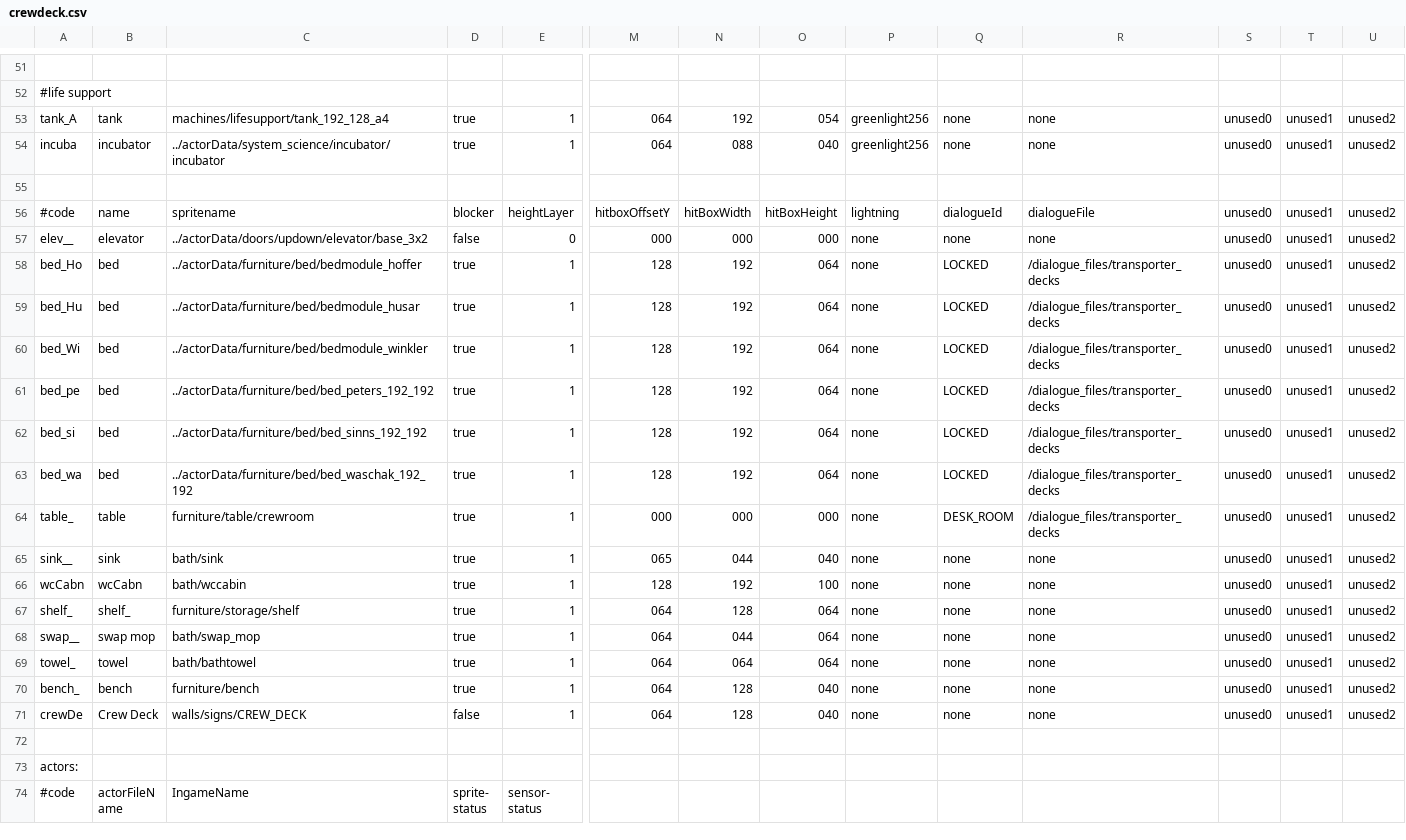
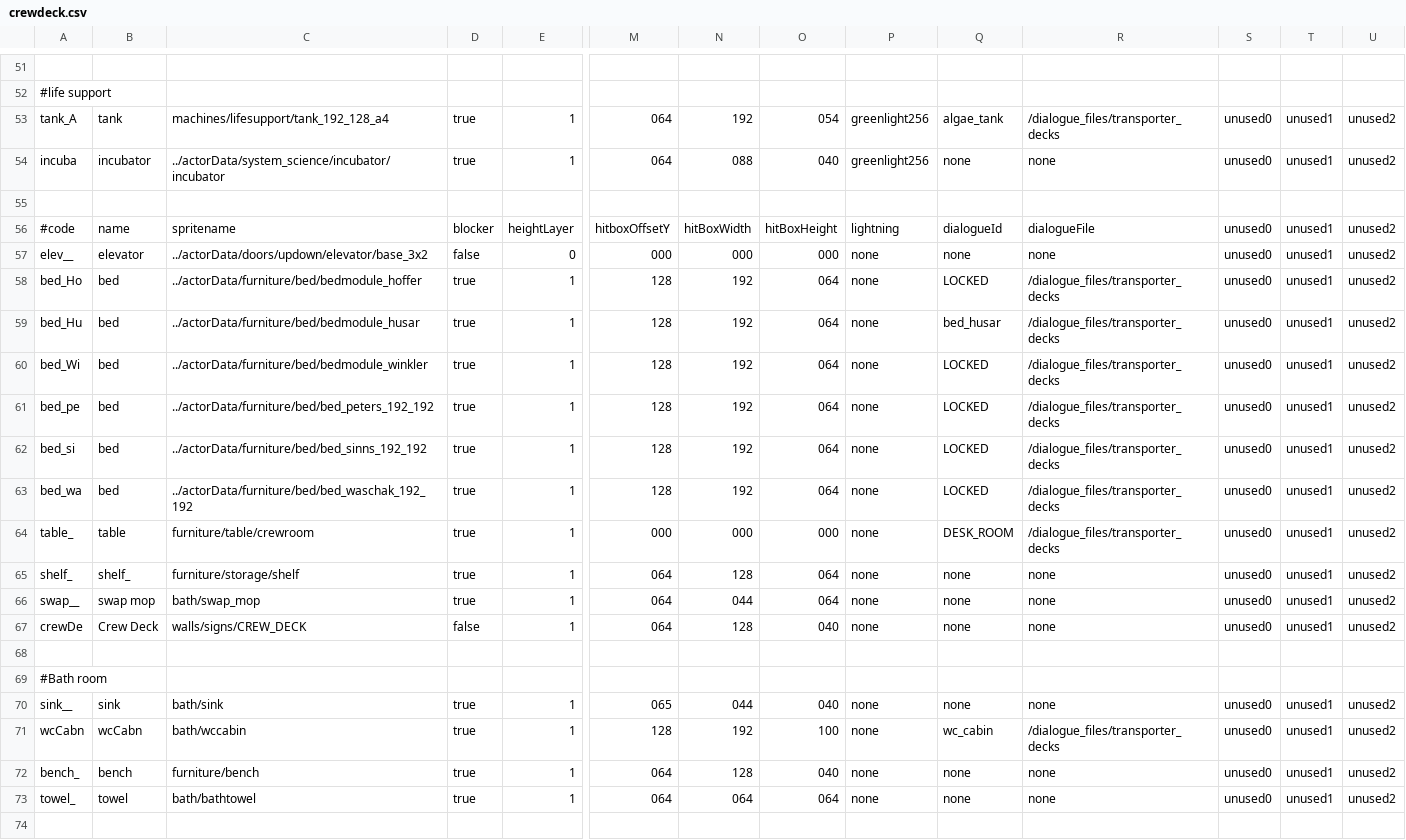
Before and after one commit to WolfgangBischoff/Ceres, a CSV file: src/main/java/res/level/crewdeck/crewdeck.csv, drawn as a sheet; only a part is shown, gaps mark what is left out; the shorter side is filled out with more unchanged rows; removed rows and columns are numbered as before the commit, all else as after; rows hold the shown columns only; the diff names each change by its address in the sheet, - before the commit and + after, or states it on an @@ line.

```diff
--- a/src/main/java/res/level/crewdeck/crewdeck.csv
+++ b/src/main/java/res/level/crewdeck/crewdeck.csv
-Q53: none
+Q53: algae_tank
-R53: none
+R53: /dialogue_files/transporter_decks
-Q59: LOCKED
+Q59: bed_husar
-row 66: wcCabn | wcCabn | bath/wccabin | true | 1 | 128 | 192 | 100 | none | none | none | unused0 | unused1 | unused2
@@ row 71 moved to row 67: crewDe @@
+row 68: (empty)
+row 69: #Bath room
@@ row 65 moved to row 70: sink__ @@
+row 71: wcCabn | wcCabn | bath/wccabin | true | 1 | 128 | 192 | 100 | none | wc_cabin | /dialogue_files/transporter_decks | unused0 | unused1 | unused2
@@ row 70 moved to row 72: bench_ @@
```
Also changed, not shown: src/main/java/res/level/transporter/transporter.csv, 2 other files.
